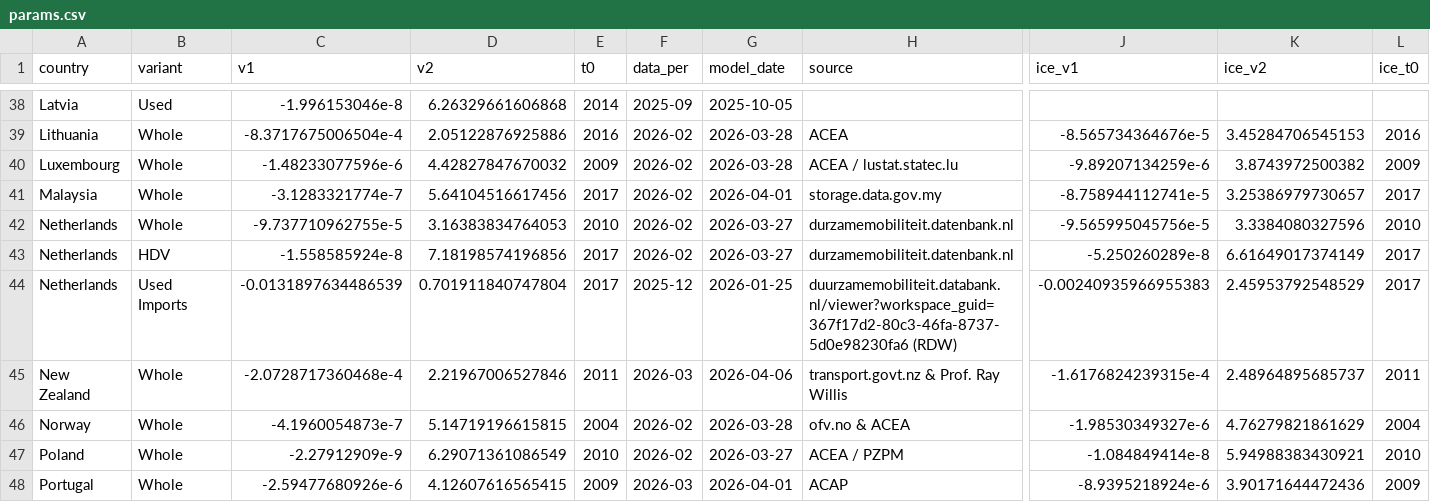
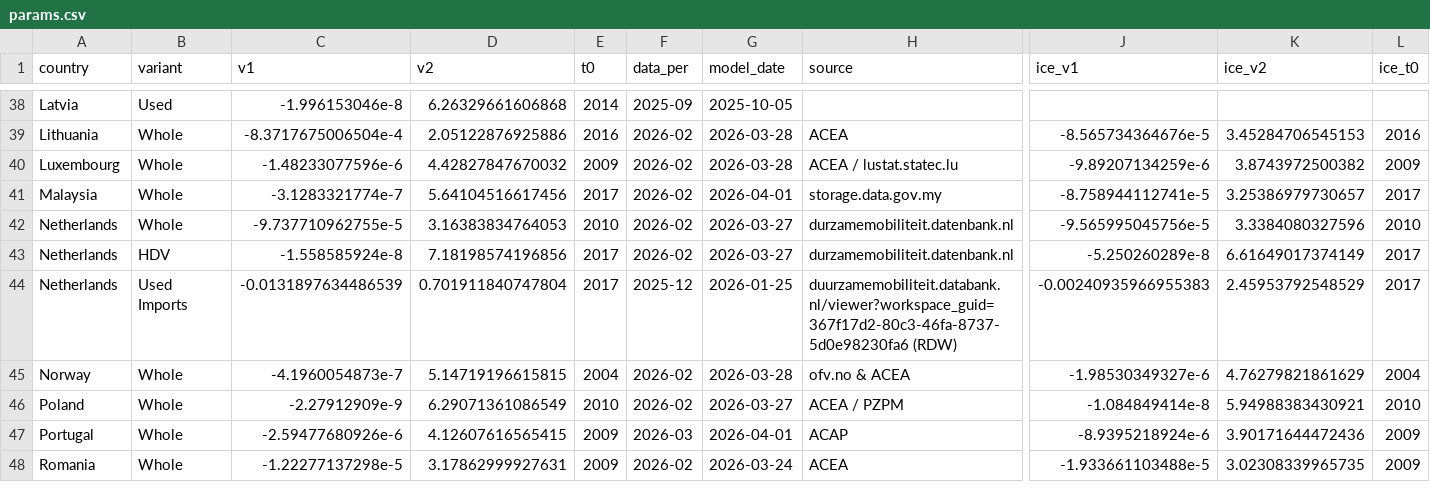
Before and after one commit to LeRaffl/Gallery-TEST, a CSV file: params.csv, drawn as a sheet; only a part is shown, gaps mark what is left out; the shorter side is filled out with more unchanged rows; rows hold the shown columns only; the diff names each change by its address in the sheet, - before the commit and + after, or states it on an @@ line.

```diff
--- a/params.csv
+++ b/params.csv
-row 45: New Zealand | Whole | -2.0728717360468e-4 | 2.21967006527846 | 2011 | 2026-03 | 2026-04-06 | transport.govt.nz & Prof. Ray Willis | -1.6176824239315e-4 | 2.48964895685737 | 2011
```
Also changed, not shown: weights.csv.
